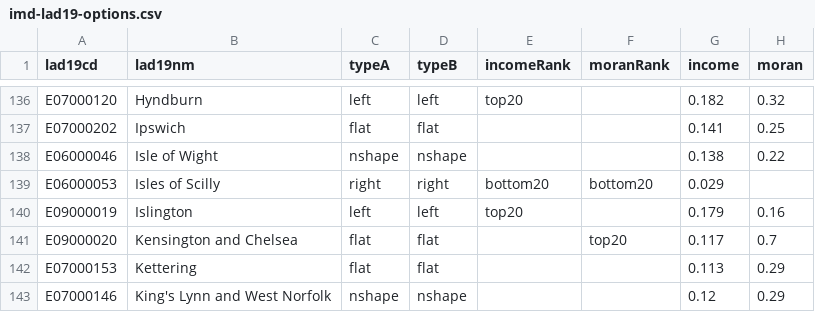
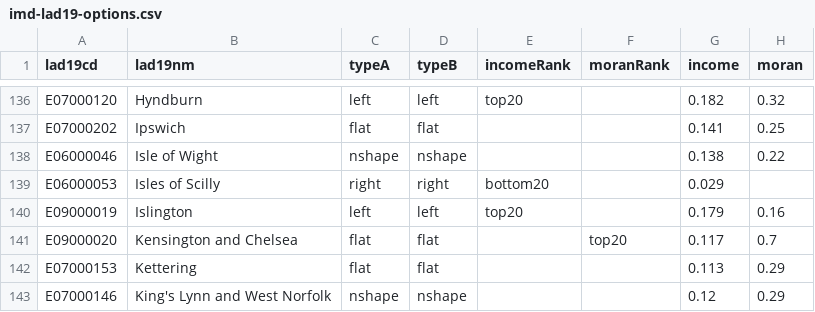
Before and after one commit to bothness/geo-data, a CSV file: csv/imd-lad19-options.csv, drawn as a sheet; only a part is shown, gaps mark what is left out; the diff names each change by its address in the sheet, - before the commit and + after, or states it on an @@ line.

Commit message:
fixed isles of scilly

```diff
--- a/csv/imd-lad19-options.csv
+++ b/csv/imd-lad19-options.csv
-F139 (moranRank): bottom20
+F139 (moranRank): (empty)
```
